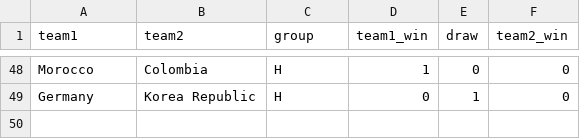
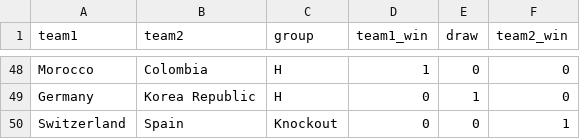
Before and after one commit to mberk/rss-wwc-2023-prediction-competition, a CSV file: match-results.csv, drawn as a sheet; only a part is shown, gaps mark what is left out.

Commit message:
Update match-results.csv

```diff
--- a/match-results.csv
+++ b/match-results.csv
@@ -49 +49,2 @@ Morocco,Colombia,H,1,0,0
 Germany,Korea Republic,H,0,1,0
+Switzerland,Spain,Knockout,0,0,1
```
